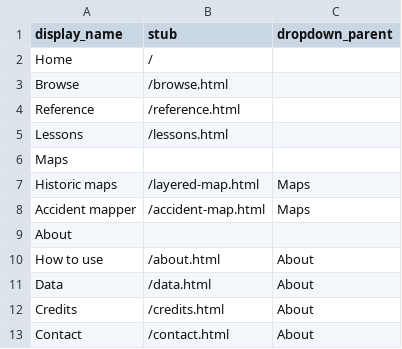
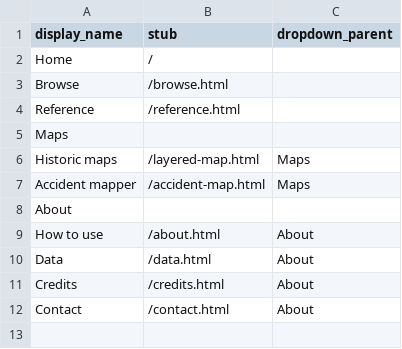
Before and after one commit to upenndigitalscholarship/petrodelphia, a CSV file: _data/config-nav.csv, drawn as a sheet.

Commit message:
hide lessons page from nav pending lesson plan submissions

```diff
--- a/_data/config-nav.csv
+++ b/_data/config-nav.csv
@@ -4,3 +4,2 @@ Browse,/browse.html,
 Reference,/reference.html,
-Lessons,/lessons.html,
 Maps,,
```
